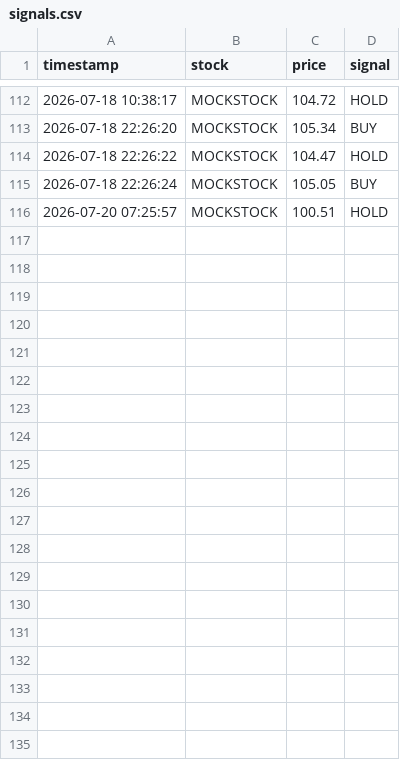
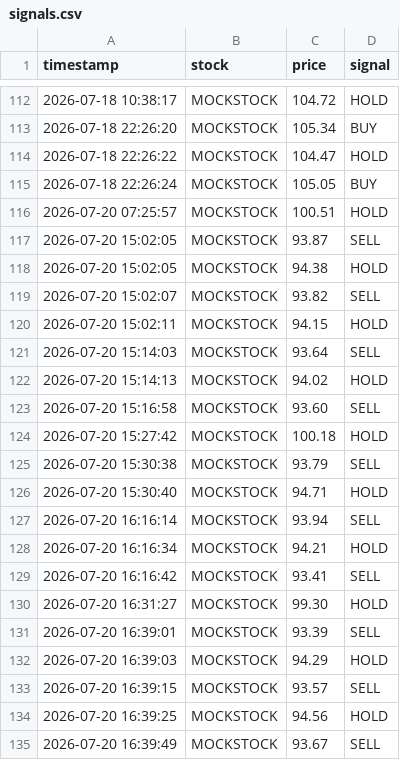
Before and after one commit to qwef543wsdfg/Risham-ALGO, a CSV file: data/signals.csv, drawn as a sheet; only a part is shown, gaps mark what is left out; the diff covers the shown part only; the diff names each change by its address in the sheet, - before the commit and + after, or states it on an @@ line.

```diff
--- a/data/signals.csv
+++ b/data/signals.csv
+row 117: 2026-07-20 15:02:05 | MOCKSTOCK | 93.87 | SELL
+row 118: 2026-07-20 15:02:05 | MOCKSTOCK | 94.38 | HOLD
+row 119: 2026-07-20 15:02:07 | MOCKSTOCK | 93.82 | SELL
+row 120: 2026-07-20 15:02:11 | MOCKSTOCK | 94.15 | HOLD
+row 121: 2026-07-20 15:14:03 | MOCKSTOCK | 93.64 | SELL
+row 122: 2026-07-20 15:14:13 | MOCKSTOCK | 94.02 | HOLD
+row 123: 2026-07-20 15:16:58 | MOCKSTOCK | 93.60 | SELL
+row 124: 2026-07-20 15:27:42 | MOCKSTOCK | 100.18 | HOLD
+row 125: 2026-07-20 15:30:38 | MOCKSTOCK | 93.79 | SELL
+row 126: 2026-07-20 15:30:40 | MOCKSTOCK | 94.71 | HOLD
+row 127: 2026-07-20 16:16:14 | MOCKSTOCK | 93.94 | SELL
+row 128: 2026-07-20 16:16:34 | MOCKSTOCK | 94.21 | HOLD
+row 129: 2026-07-20 16:16:42 | MOCKSTOCK | 93.41 | SELL
+row 130: 2026-07-20 16:31:27 | MOCKSTOCK | 99.30 | HOLD
+row 131: 2026-07-20 16:39:01 | MOCKSTOCK | 93.39 | SELL
+row 132: 2026-07-20 16:39:03 | MOCKSTOCK | 94.29 | HOLD
+row 133: 2026-07-20 16:39:15 | MOCKSTOCK | 93.57 | SELL
+row 134: 2026-07-20 16:39:25 | MOCKSTOCK | 94.56 | HOLD
+row 135: 2026-07-20 16:39:49 | MOCKSTOCK | 93.67 | SELL
```
Also changed, not shown: 11 added rows elsewhere in this file, data/trades.csv, 13 other files.
